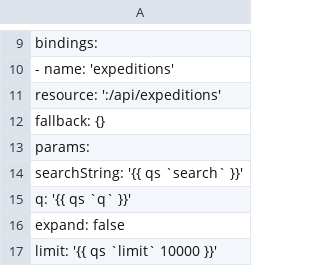
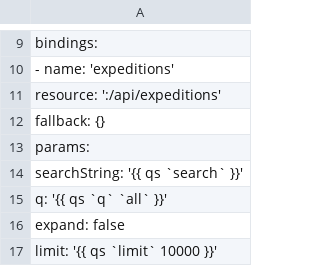
Before and after one commit to BillionOysterProject/digital-platform-beta, a TSV file: frontend/data/preview.tsv, drawn as a sheet; only a part is shown, gaps mark what is left out.

Commit message:
data preview: default to all data

```diff
--- a/frontend/data/preview.tsv
+++ b/frontend/data/preview.tsv
@@ -14,3 +14,3 @@ bindings:
     searchString: '{{ qs `search` }}'
-    q:            '{{ qs `q` }}'
+    q:            '{{ qs `q` `all` }}'
     expand:       false
```
